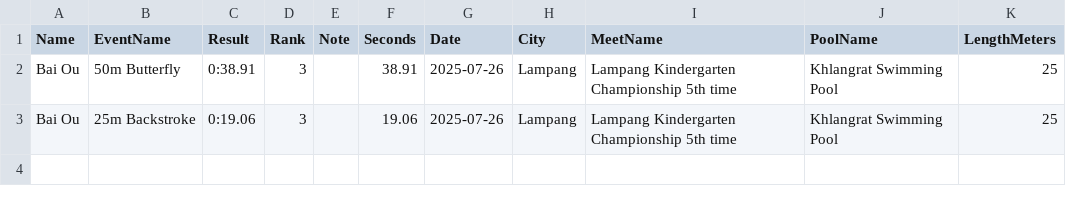
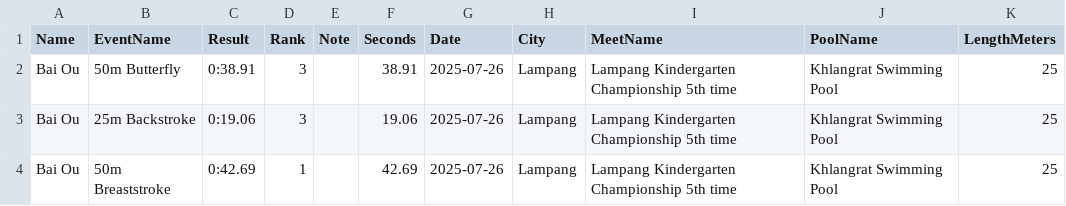
Before and after one commit to smallworldll/swim-results-viewer, a CSV file: meets/2025-07-26_Lampang_Khlangrat Swimming Pool/results.csv, drawn as a sheet.

Commit message:
Save results for 2025-07-26_Lampang_Khlangrat Swimming Pool

```diff
--- a/meets/2025-07-26_Lampang_Khlangrat Swimming Pool/results.csv
+++ b/meets/2025-07-26_Lampang_Khlangrat Swimming Pool/results.csv
@@ -3 +3,2 @@ Bai Ou,50m Butterfly,0:38.91,3,,38.91,2025-07-26,Lampang,Lampang Kindergarten Ch
 Bai Ou,25m Backstroke,0:19.06,3,,19.06,2025-07-26,Lampang,Lampang Kindergarten Championship 5th time,Khlangrat Swimming Pool,25
+Bai Ou,50m Breaststroke,0:42.69,1,,42.69,2025-07-26,Lampang,Lampang Kindergarten Championship 5th time,Khlangrat Swimming Pool,25
```
